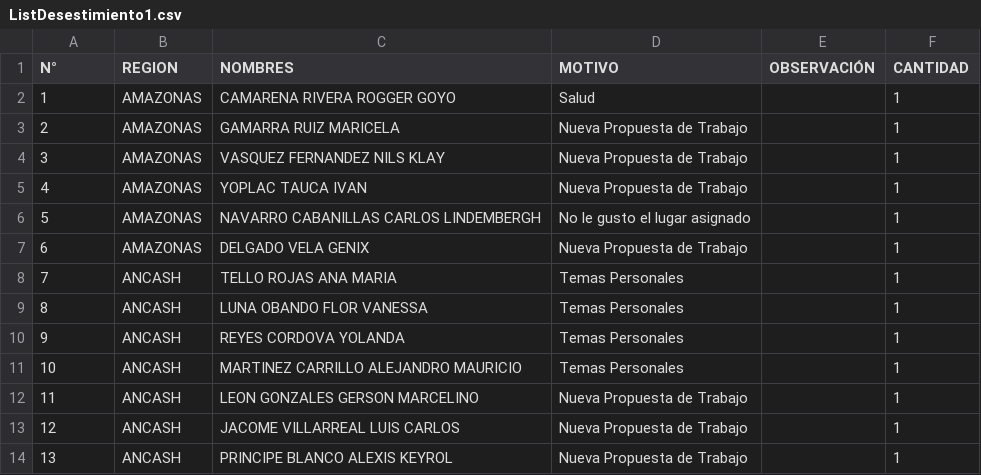
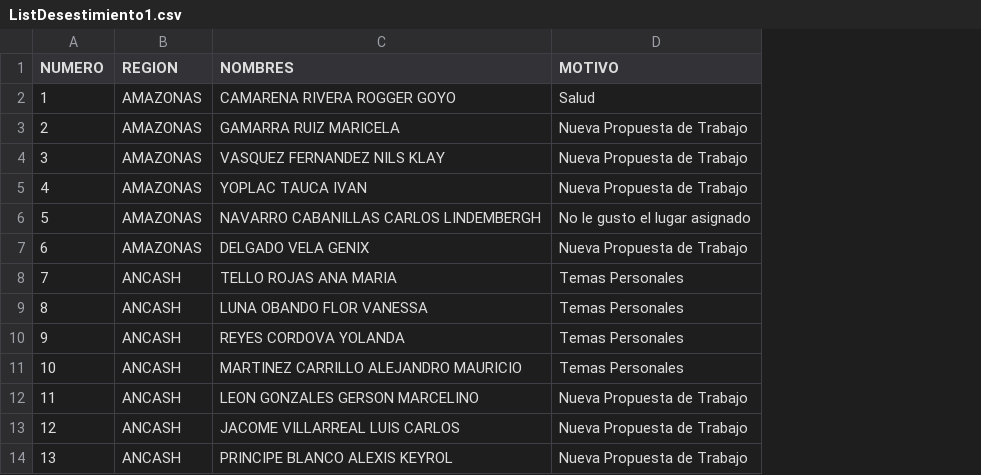
Before and after one commit to suzen23/prueba, a CSV file: ListDesestimiento1.csv, drawn as a sheet; the diff names each change by its address in the sheet, - before the commit and + after, or states it on an @@ line.

Commit message:
Add files via upload

```diff
--- a/ListDesestimiento1.csv
+++ b/ListDesestimiento1.csv
-column E (OBSERVACIÓN), empty
-column F (CANTIDAD), rows 2-14: all 1
-A1: N°
+A1: NUMERO
```
